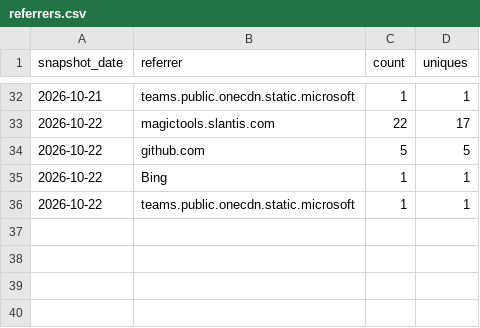
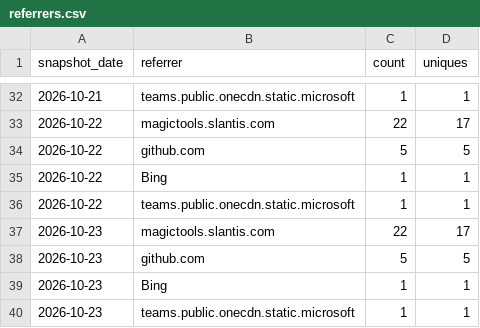
Before and after one commit to slantis/magic-tools, a CSV file: referrers.csv, drawn as a sheet; only a part is shown, gaps mark what is left out; the diff names each change by its address in the sheet, - before the commit and + after, or states it on an @@ line.

```diff
--- a/referrers.csv
+++ b/referrers.csv
+row 37: 2026-10-23 | magictools.slantis.com | 22 | 17
+row 38: 2026-10-23 | github.com | 5 | 5
+row 39: 2026-10-23 | Bing | 1 | 1
+row 40: 2026-10-23 | teams.public.onecdn.static.microsoft | 1 | 1
```
Also changed, not shown: paths.csv, release_downloads.csv, 1 other file.
